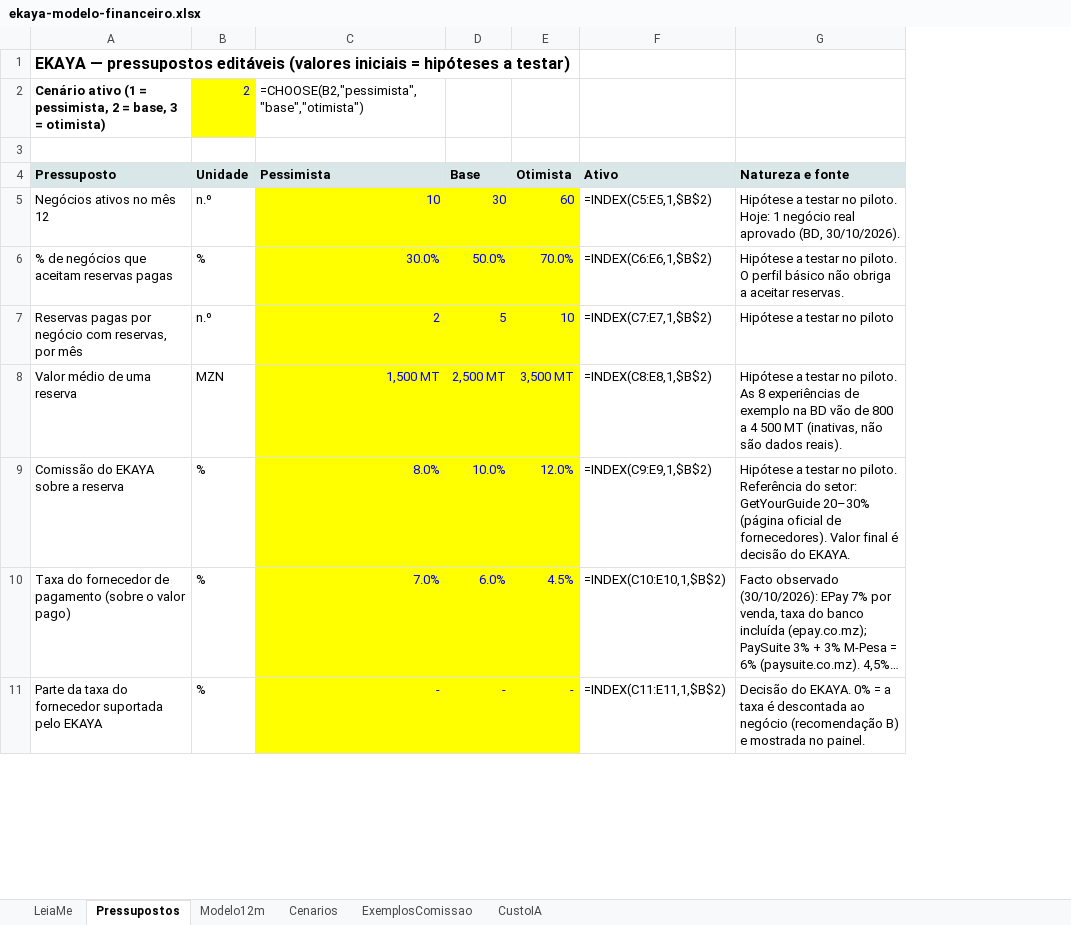
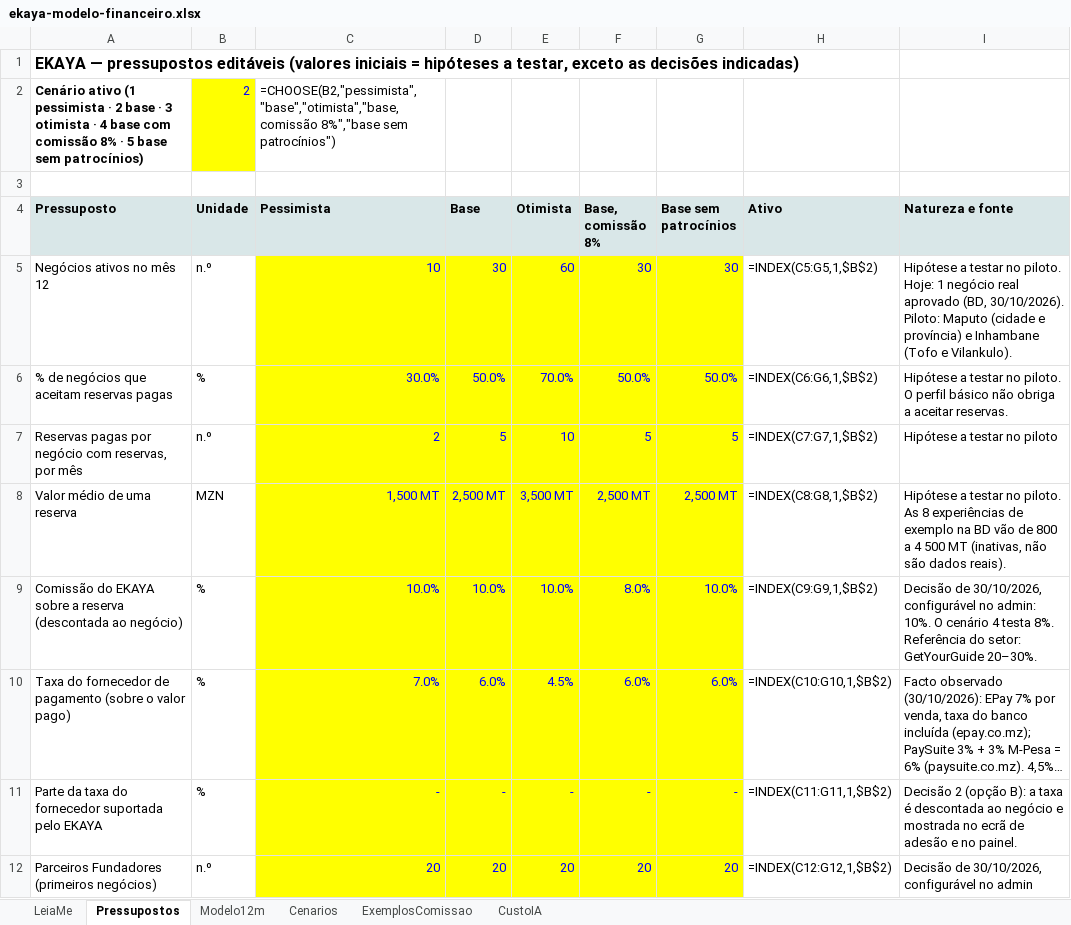
Before and after one commit to Sbum69/mozambique-explorer-hub, an Excel workbook: docs/finance/ekaya-modelo-financeiro.xlsx, sheet Pressupostos, drawn as a sheet; only a part is shown; long unchanged cells end in …; values as stored, in another font and other column widths than the file's, no borders; formulas without a stored value are shown as written; removed rows and columns are numbered as before the commit, all else as after; the diff covers the shown part only; the diff names each change by its address in the sheet, - before the commit and + after, or states it on an @@ line.

```diff
--- a/docs/finance/ekaya-modelo-financeiro.xlsx (sheet Pressupostos)
+++ b/docs/finance/ekaya-modelo-financeiro.xlsx (sheet Pressupostos)
+column F (Base, comissão 8%), rows 5-8: 30 | 50.0% | 5 | 2,500 MT; rows 10-11: 6.0% | -
+column G (Base sem patrocínios), rows 5-8: 30 | 50.0% | 5 | 2,500 MT; rows 10-11: 6.0% | -
-A1 (Pressuposto): …hipóteses a testar)
+A1 (Pressuposto): …hipóteses a testar, exceto as decisões indicadas)
-A2 (Pressuposto): …ativo (1 = pessimista, 2 = base, 3 = otimista)
+A2 (Pressuposto): …ativo (1 pessimista · 2 base · 3 otimista · 4 base com comissão 8% · 5 base sem patrocínios)
-C2 (Pessimista): =CHOOSE(B2,"pessimista","base","otimista")
+C2 (Pessimista): =CHOOSE(B2,"pessimista","base","otimista","base, comissão 8%","base sem patrocínios")
-H5 (Ativo): =INDEX(C5:E5,1,$B$2)
+H5 (Ativo): =INDEX(C5:G5,1,$B$2)
-I5 (Natureza e fonte): …(BD, 30/10/2026).
+I5 (Natureza e fonte): …(BD, 30/10/2026). Piloto: Maputo (cidade e província) e Inhambane (Tofo e Vilankulo).
-H6 (Ativo): =INDEX(C6:E6,1,$B$2)
+H6 (Ativo): =INDEX(C6:G6,1,$B$2)
-H7 (Ativo): =INDEX(C7:E7,1,$B$2)
+H7 (Ativo): =INDEX(C7:G7,1,$B$2)
-H8 (Ativo): =INDEX(C8:E8,1,$B$2)
+H8 (Ativo): =INDEX(C8:G8,1,$B$2)
-row 9: Comissão do EKAYA sobre a reserva | % | 8.0% | 10.0% | 12.0% | =INDEX(C9:E9,1,$B$2) | Hipótese a testar no piloto. Referência do setor: GetYourGuide 20–30% (página oficial de fornecedores). Valor final é decisão do EKAYA.
+row 9: Comissão do EKAYA sobre a reserva (descontada ao negócio) | % | 10.0% | 10.0% | 10.0% | 8.0% | 10.0% | =INDEX(C9:G9,1,$B$2) | Decisão de 30/10/2026, configurável no admin: 10%. O cenário 4 testa 8%. Referência do setor: GetYourGuide 20–30%.
-H10 (Ativo): =INDEX(C10:E10,1,$B$2)
+H10 (Ativo): =INDEX(C10:G10,1,$B$2)
-H11 (Ativo): =INDEX(C11:E11,1,$B$2)
+H11 (Ativo): =INDEX(C11:G11,1,$B$2)
-I11 (Natureza e fonte): Decisão do EKAYA. 0% = a taxa é descontada ao negócio (recomendação B) e mostrada no painel.
+I11 (Natureza e fonte): Decisão 2 (opção B): a taxa é descontada ao negócio e mostrada no ecrã de adesão e no painel.
+row 12: Parceiros Fundadores (primeiros negócios) | n.º | 20 | 20 | 20 | 20 | 20 | =INDEX(C12:G12,1,$B$2) | Decisão de 30/10/2026, configurável no admin
```
Also changed, not shown: 3 added rows, 1 removed row and 27 edited cells elsewhere in this sheet, sheet Modelo12m, sheet Cenarios, sheet ExemplosComissao, sheet CustoIA, sheet LeiaMe, 1 other file.
